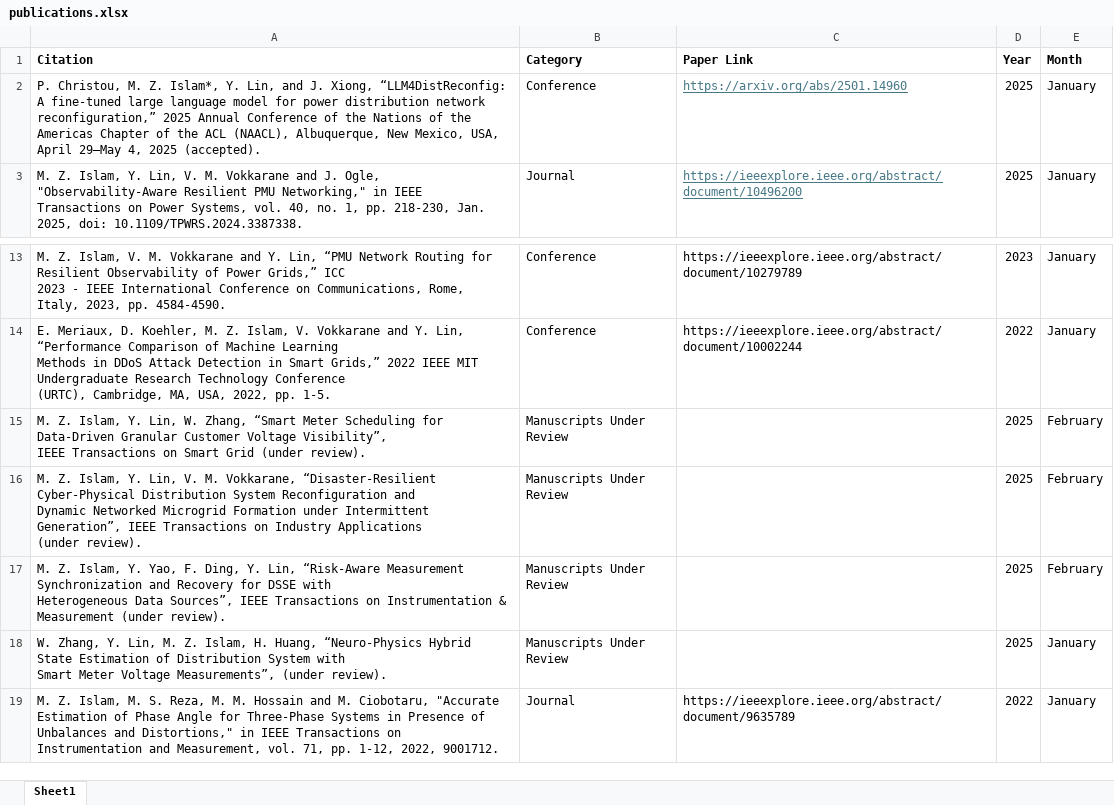
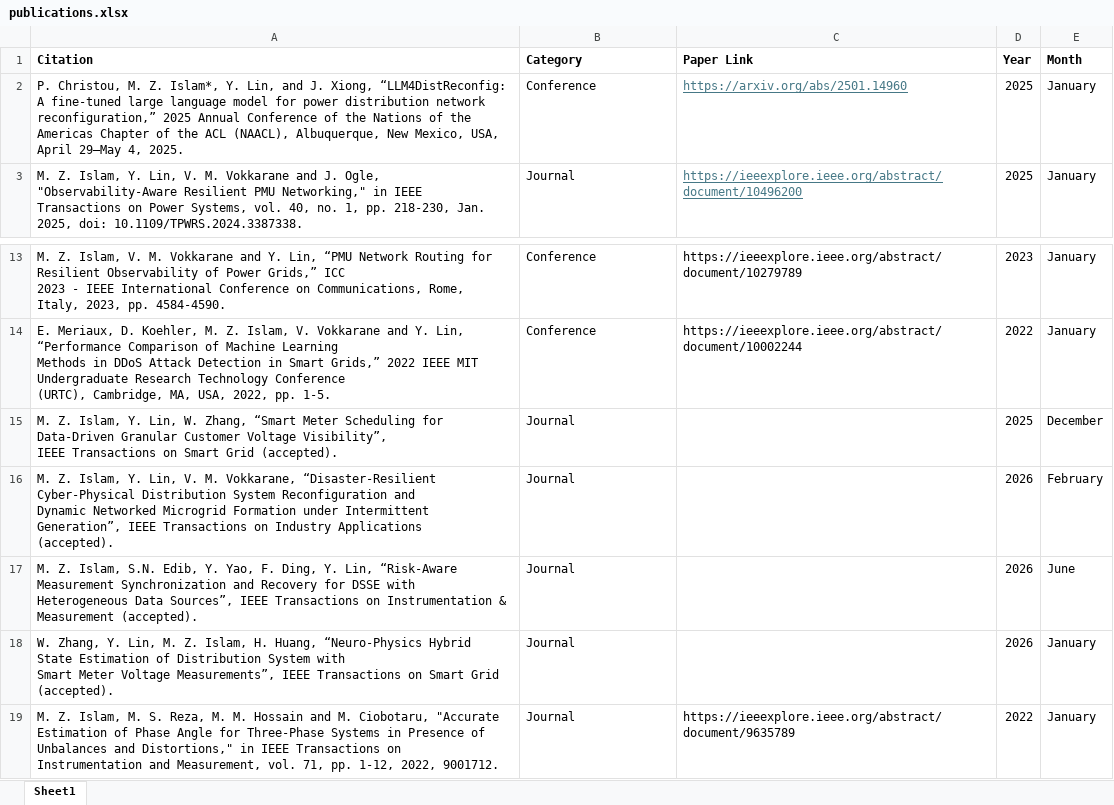
Before and after one commit to zahidul-ece/zahidul-ece.github.io, an Excel workbook: py_publication_n/publications.xlsx, sheet Sheet1, drawn as a sheet; only a part is shown, gaps mark what is left out; values as stored, in another font and other column widths than the file's, no borders; removed rows and columns are numbered as before the commit, all else as after; ↵ is a line break in a cell; the diff names each change by its address in the sheet, - before the commit and + after, or states it on an @@ line.

```diff
--- a/py_publication_n/publications.xlsx (sheet Sheet1)
+++ b/py_publication_n/publications.xlsx (sheet Sheet1)
-A2 (Citation): …29–May 4, 2025 (accepted).
+A2 (Citation): …29–May 4, 2025.
-row 15: M. Z. Islam, Y. Lin, W. Zhang, “Smart Meter Scheduling for Data-Driven Granular Customer Voltage Visibility”, ↵ IEEE Transactions on Smart Grid (under review). | Manuscripts Under Review |  | 2025 | February
-row 16: M. Z. Islam, Y. Lin, V. M. Vokkarane, “Disaster-Resilient Cyber-Physical Distribution System Reconfiguration and ↵ Dynamic Networked Microgrid Formation under Intermittent Generation”, IEEE Transactions on Industry Applications ↵ (under review). | Manuscripts Under Review |  | 2025 | February
-row 17: M. Z. Islam, Y. Yao, F. Ding, Y. Lin, “Risk-Aware Measurement Synchronization and Recovery for DSSE with ↵ Heterogeneous Data Sources”, IEEE Transactions on Instrumentation & Measurement (under review). | Manuscripts Under Review |  | 2025 | February
-row 18: W. Zhang, Y. Lin, M. Z. Islam, H. Huang, “Neuro-Physics Hybrid State Estimation of Distribution System with ↵ Smart Meter Voltage Measurements”, (under review). | Manuscripts Under Review |  | 2025 | January
+row 15: M. Z. Islam, Y. Lin, W. Zhang, “Smart Meter Scheduling for Data-Driven Granular Customer Voltage Visibility”, ↵ IEEE Transactions on Smart Grid (accepted). | Journal |  | 2025 | December
+row 16: M. Z. Islam, Y. Lin, V. M. Vokkarane, “Disaster-Resilient Cyber-Physical Distribution System Reconfiguration and ↵ Dynamic Networked Microgrid Formation under Intermittent Generation”, IEEE Transactions on Industry Applications ↵ (accepted). | Journal |  | 2026 | February
+row 17: M. Z. Islam, S.N. Edib, Y. Yao, F. Ding, Y. Lin, “Risk-Aware Measurement Synchronization and Recovery for DSSE with ↵ Heterogeneous Data Sources”, IEEE Transactions on Instrumentation & Measurement (accepted). | Journal |  | 2026 | June
+row 18: W. Zhang, Y. Lin, M. Z. Islam, H. Huang, “Neuro-Physics Hybrid State Estimation of Distribution System with ↵ Smart Meter Voltage Measurements”, IEEE Transactions on Smart Grid (accepted). | Journal |  | 2026 | January
```
Also changed, not shown: 3 other files.
